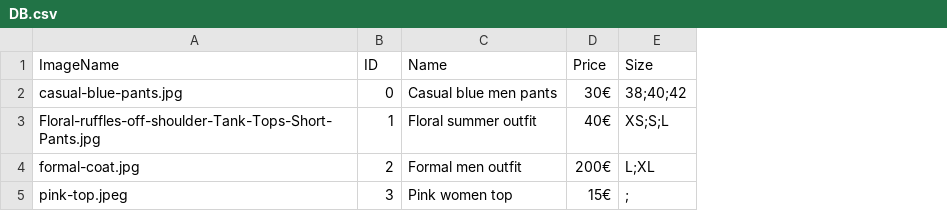
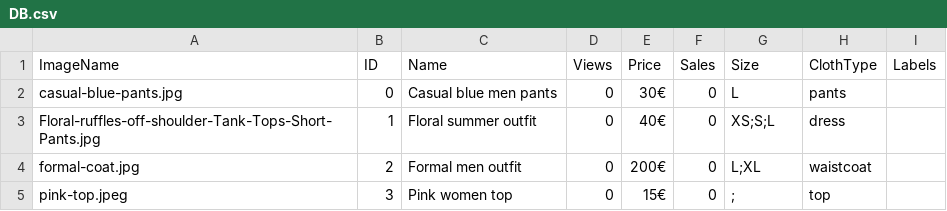
Before and after one commit to FRYoussef/multi-agent-store, a CSV file: DB/DB.csv, drawn as a sheet; addresses are those after the commit; the diff names each change by its address in the sheet, - before the commit and + after, or states it on an @@ line.

Commit message:
changed DB attrs

```diff
--- a/DB/DB.csv
+++ b/DB/DB.csv
+column D (Views), rows 2-5: all 0
+column F (Sales), rows 2-5: all 0
+column H (ClothType), rows 2-5: pants | dress | waistcoat | top
+column I (Labels), empty
-G2 (Size): 38;40;42
+G2 (Size): L
```
